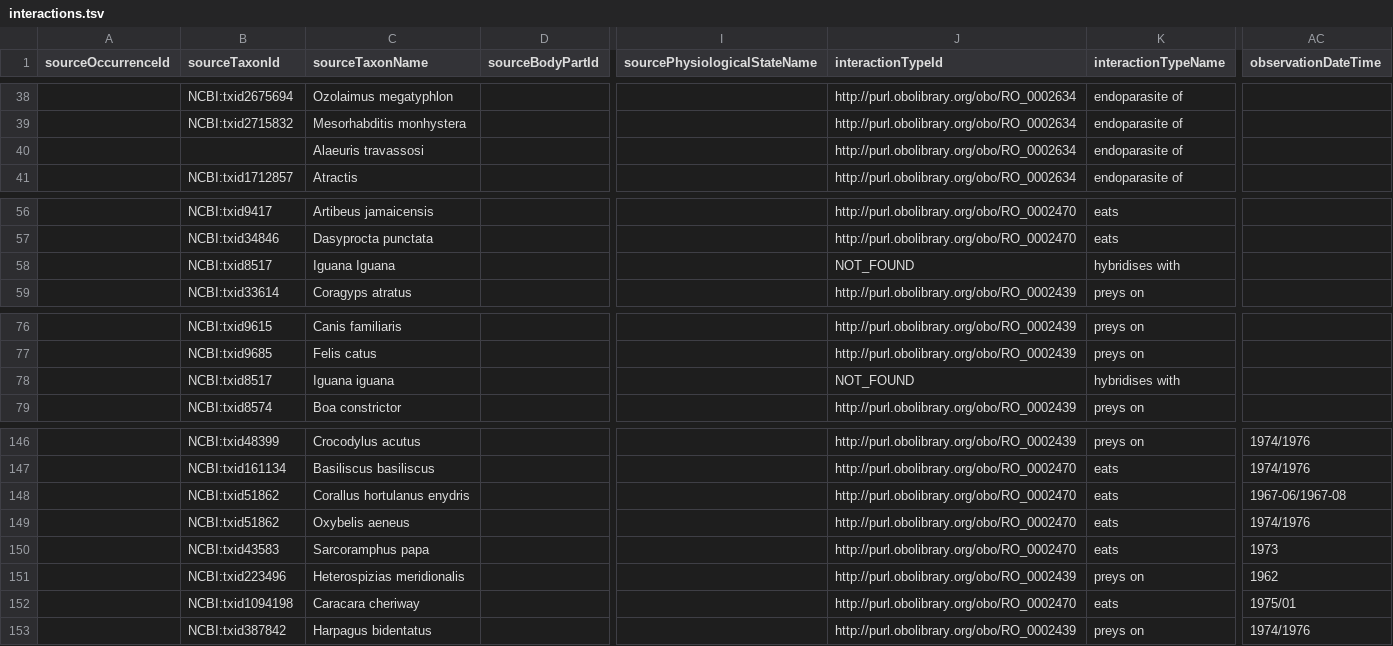
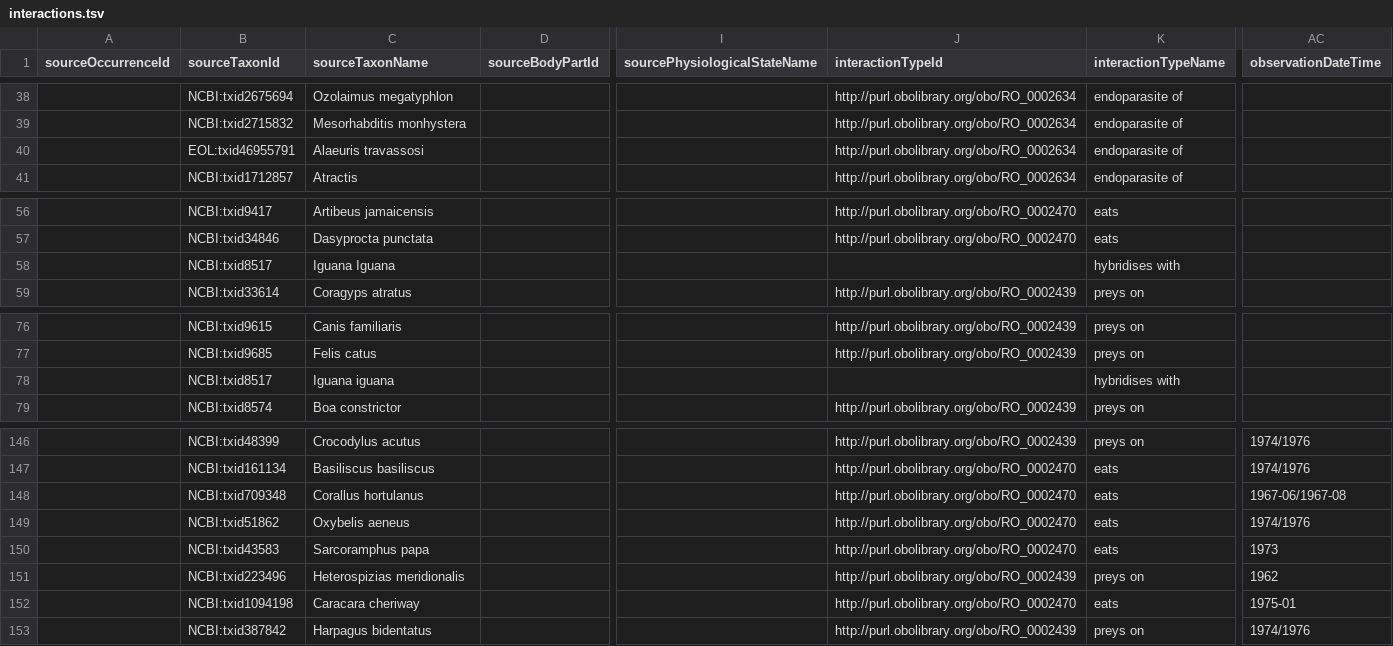
Before and after one commit to SabinaVlad/iguana, a TSV file: interactions.tsv, drawn as a sheet; only a part is shown, gaps mark what is left out; the diff names each change by its address in the sheet, - before the commit and + after, or states it on an @@ line.

Commit message:
Add files via upload

```diff
--- a/interactions.tsv
+++ b/interactions.tsv
-B40 (sourceTaxonId): (empty)
+B40 (sourceTaxonId): EOL:txid46955791
-J58 (interactionTypeId): NOT_FOUND
+J58 (interactionTypeId): (empty)
-J78 (interactionTypeId): NOT_FOUND
+J78 (interactionTypeId): (empty)
-B148 (sourceTaxonId): NCBI:txid51862
+B148 (sourceTaxonId): NCBI:txid709348
-C148 (sourceTaxonName): Corallus hortulanus enydris
+C148 (sourceTaxonName): Corallus hortulanus
-AC152 (observationDateTime): 1975/01
+AC152 (observationDateTime): 1975-01
```
